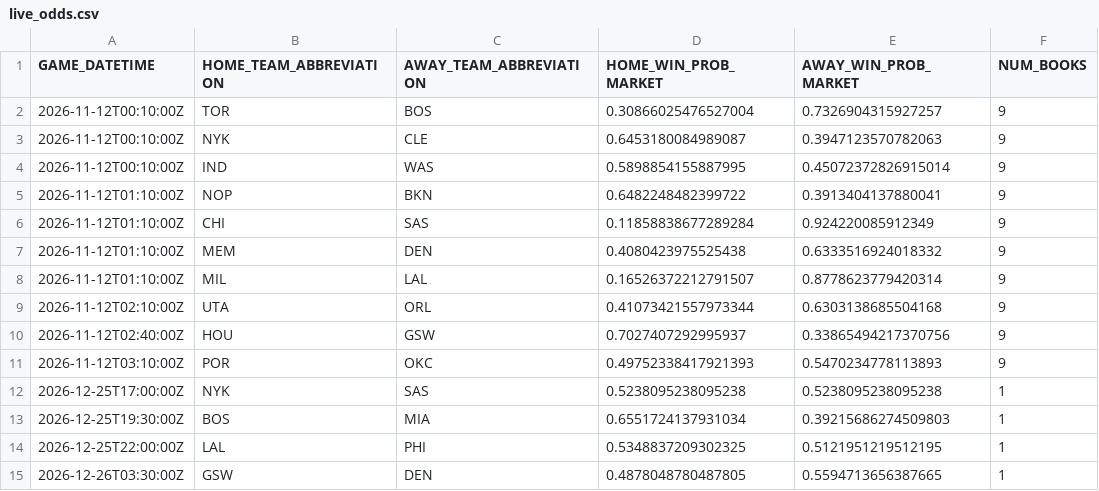
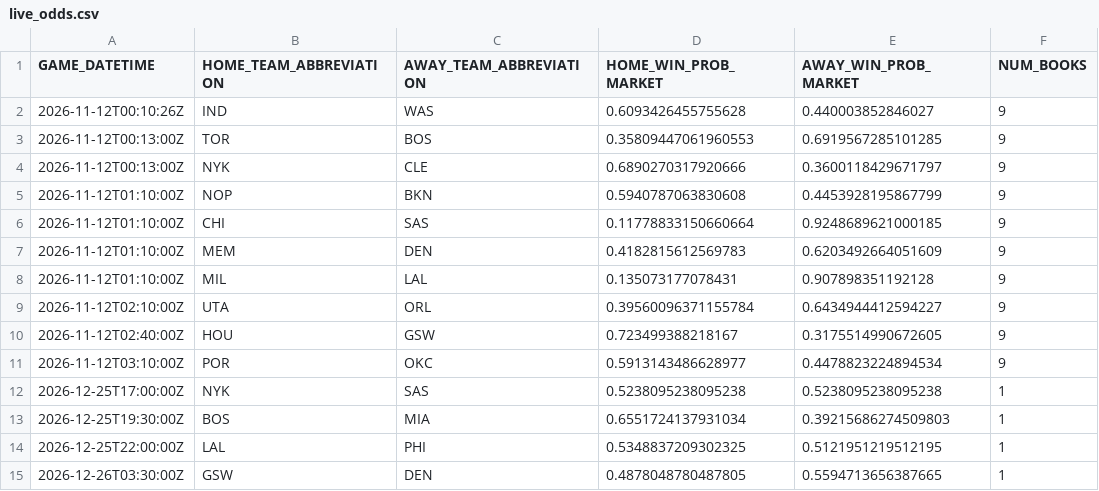
Before and after one commit to manavgupta26012-code/nba-predictor, a CSV file: data/live_odds.csv, drawn as a sheet.

```diff
--- a/data/live_odds.csv
+++ b/data/live_odds.csv
@@ -1,12 +1,12 @@
 GAME_DATETIME,HOME_TEAM_ABBREVIATION,AWAY_TEAM_ABBREVIATION,HOME_WIN_PROB_MARKET,AWAY_WIN_PROB_MARKET,NUM_BOOKS
-2026-11-12T00:10:00Z,TOR,BOS,0.30866025476527004,0.7326904315927257,9
-2026-11-12T00:10:00Z,NYK,CLE,0.6453180084989087,0.3947123570782063,9
-2026-11-12T00:10:00Z,IND,WAS,0.5898854155887995,0.45072372826915014,9
-2026-11-12T01:10:00Z,NOP,BKN,0.6482248482399722,0.3913404137880041,9
-2026-11-12T01:10:00Z,CHI,SAS,0.11858838677289284,0.924220085912349,9
-2026-11-12T01:10:00Z,MEM,DEN,0.4080423975525438,0.6333516924018332,9
-2026-11-12T01:10:00Z,MIL,LAL,0.16526372212791507,0.8778623779420314,9
-2026-11-12T02:10:00Z,UTA,ORL,0.41073421557973344,0.6303138685504168,9
-2026-11-12T02:40:00Z,HOU,GSW,0.7027407292995937,0.33865494217370756,9
-2026-11-12T03:10:00Z,POR,OKC,0.49752338417921393,0.5470234778113893,9
+2026-11-12T00:10:26Z,IND,WAS,0.6093426455755628,0.440003852846027,9
+2026-11-12T00:13:00Z,TOR,BOS,0.35809447061960553,0.6919567285101285,9
+2026-11-12T00:13:00Z,NYK,CLE,0.6890270317920666,0.3600118429671797,9
+2026-11-12T01:10:00Z,NOP,BKN,0.5940787063830608,0.4453928195867799,9
+2026-11-12T01:10:00Z,CHI,SAS,0.11778833150660664,0.9248689621000185,9
+2026-11-12T01:10:00Z,MEM,DEN,0.4182815612569783,0.6203492664051609,9
+2026-11-12T01:10:00Z,MIL,LAL,0.135073177078431,0.907898351192128,9
+2026-11-12T02:10:00Z,UTA,ORL,0.39560096371155784,0.6434944412594227,9
+2026-11-12T02:40:00Z,HOU,GSW,0.723499388218167,0.3175514990672605,9
+2026-11-12T03:10:00Z,POR,OKC,0.5913143486628977,0.4478823224894534,9
 2026-12-25T17:00:00Z,NYK,SAS,0.5238095238095238,0.5238095238095238,1
```
Also changed, not shown: 2 other files.
